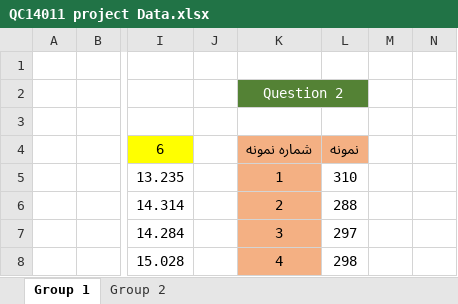
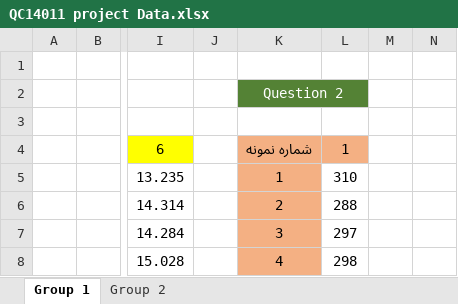
Before and after one commit to mozshen/Quality-Control-Course-Project, an Excel workbook: QC14011 project Data.xlsx, sheet Group 1, drawn as a sheet; only a part is shown, gaps mark what is left out; values as stored, in another font and other column widths than the file's, no borders; the diff names each change by its address in the sheet, - before the commit and + after, or states it on an @@ line.

```diff
--- a/QC14011 project Data.xlsx (sheet Group 1)
+++ b/QC14011 project Data.xlsx (sheet Group 1)
-L4: نمونه
+L4: 1
```
Also changed, not shown: 3 other files.
